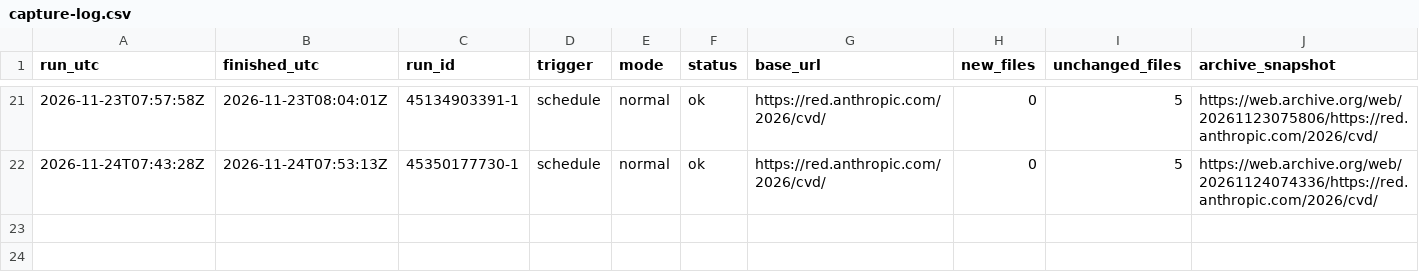
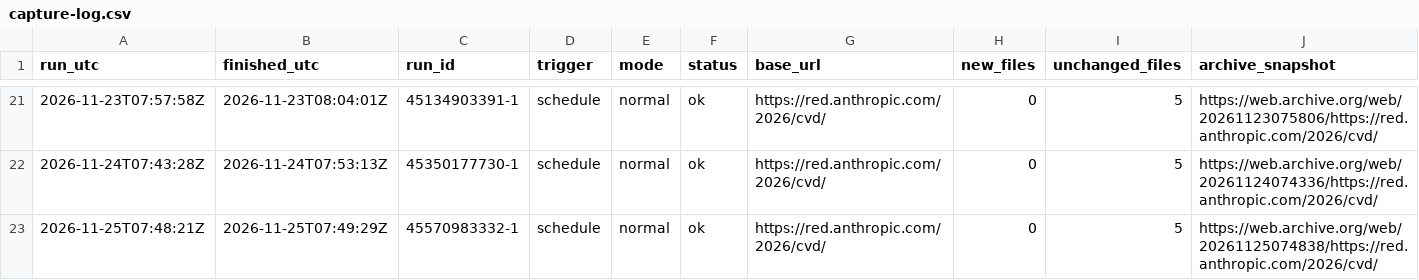
Before and after one commit to vulnerabilities-ai/verifier, a CSV file: captures/capture-log.csv, drawn as a sheet; only a part is shown, gaps mark what is left out; rows hold the shown columns only; the diff names each change by its address in the sheet, - before the commit and + after, or states it on an @@ line.

```diff
--- a/captures/capture-log.csv
+++ b/captures/capture-log.csv
+row 23: 2026-11-25T07:48:21Z | 2026-11-25T07:49:29Z | 45570983332-1 | schedule | normal | ok | https://red.anthropic.com/2026/cvd/ | 0 | 5 | https://web.archive.org/web/20261125074838/https://red.anthropic.com/2026/cvd/
```
Also changed, not shown: 2 other files.
